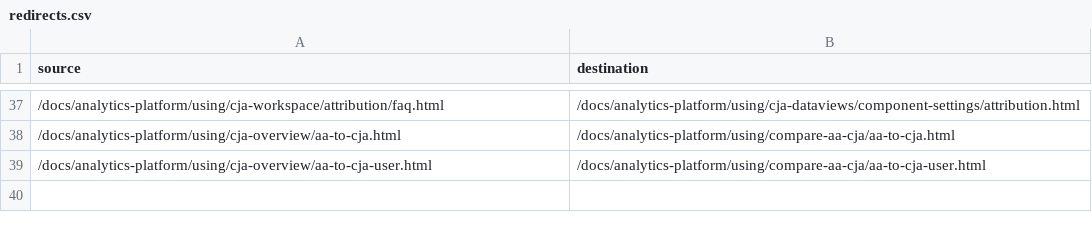
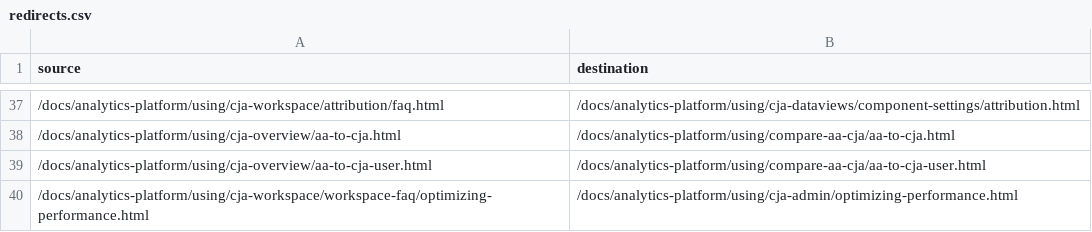
Before and after one commit to AdobeDocs/analytics-platform.nl-NL, a CSV file: redirects.csv, drawn as a sheet; only a part is shown, gaps mark what is left out.

```diff
--- a/redirects.csv
+++ b/redirects.csv
@@ -39 +39,2 @@ source,destination
 /docs/analytics-platform/using/cja-overview/aa-to-cja-user.html,/docs/analytics-platform/using/compare-aa-cja/aa-to-cja-user.html
+/docs/analytics-platform/using/cja-workspace/workspace-faq/optimizing-performance.html,/docs/analytics-platform/using/cja-admin/optimizing-performance.html
```
Also changed, not shown: 1 other file.
